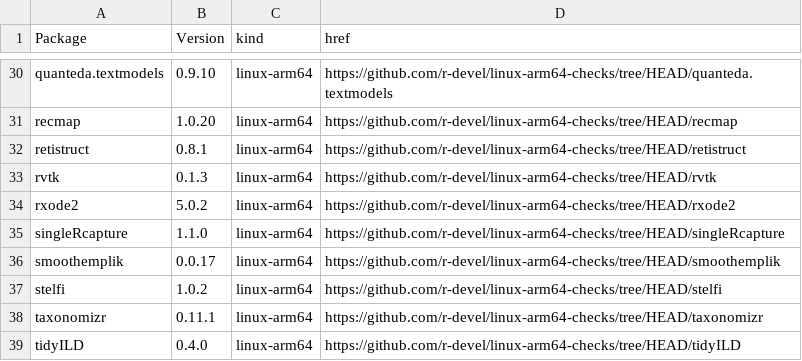
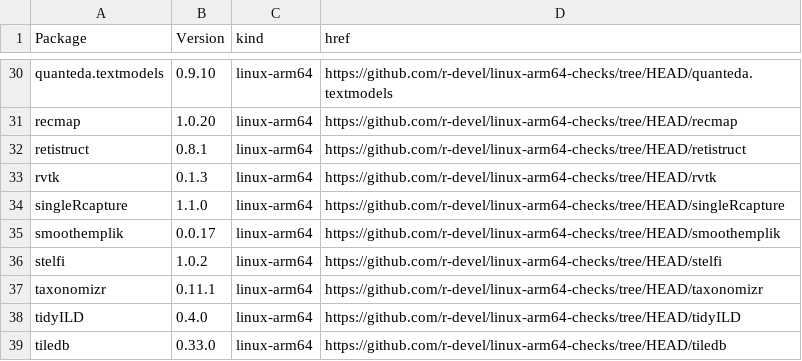
Before and after one commit to r-devel/linux-arm64-checks, a CSV file: index.csv, drawn as a sheet; only a part is shown, gaps mark what is left out; the shorter side is filled out with more unchanged rows.

```diff
--- a/index.csv
+++ b/index.csv
@@ -33,3 +33,2 @@ retistruct,0.8.1,linux-arm64,https://github.com/r-devel/linux-arm64-checks/tree/
 rvtk,0.1.3,linux-arm64,https://github.com/r-devel/linux-arm64-checks/tree/HEAD/rvtk
-rxode2,5.0.2,linux-arm64,https://github.com/r-devel/linux-arm64-checks/tree/HEAD/rxode2
 singleRcapture,1.1.0,linux-arm64,https://github.com/r-devel/linux-arm64-checks/tree/HEAD/singleRcapture
```
Also changed, not shown: 4 other files.
